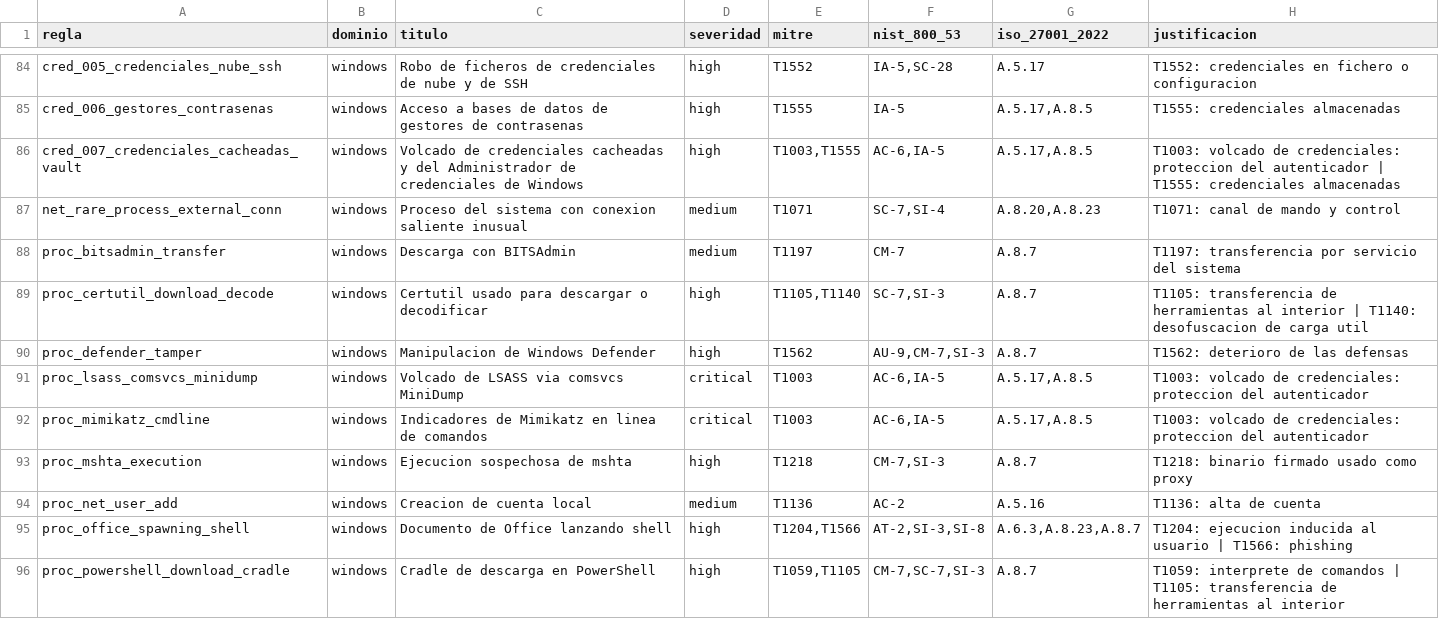
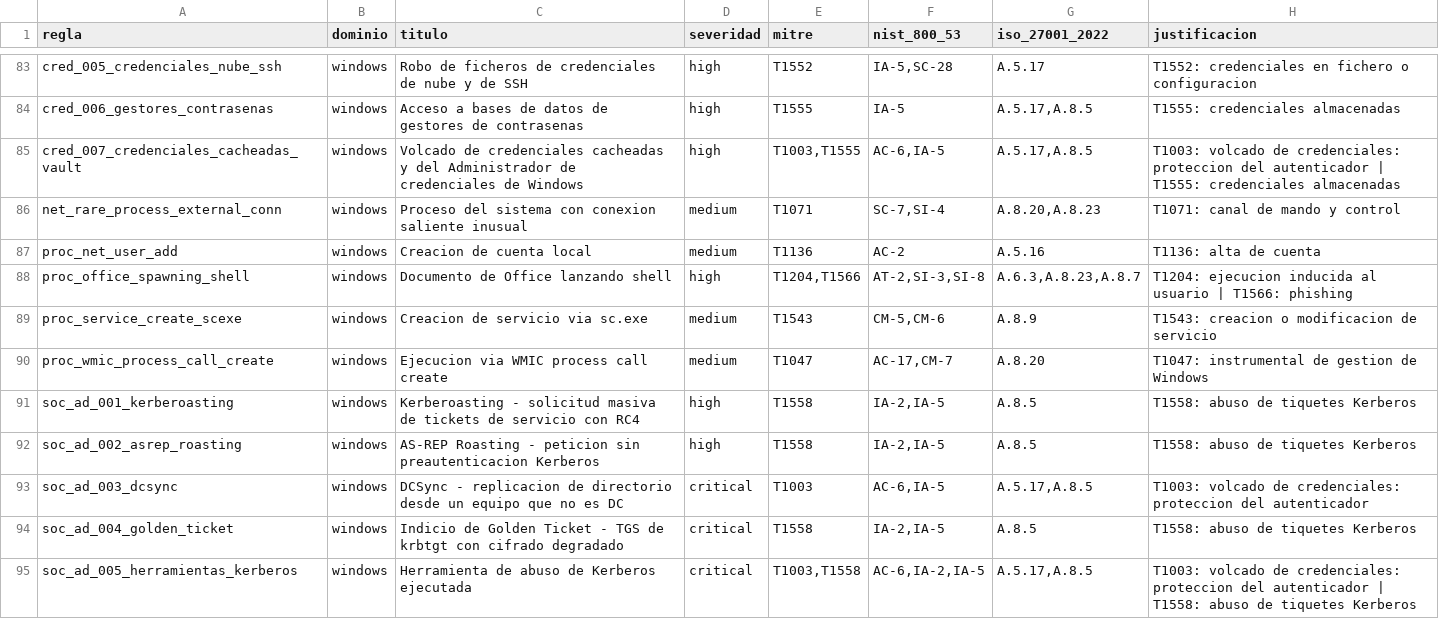
Before and after one commit to BlueShield-Ch4rl13/Detection-lab, a CSV file: marcos/matriz_controles.csv, drawn as a sheet; only a part is shown, gaps mark what is left out; the shorter side is filled out with more unchanged rows; the diff covers the shown part only.

```diff
--- a/marcos/matriz_controles.csv
+++ b/marcos/matriz_controles.csv
@@ -87,10 +86,3 @@ cred_007_credenciales_cacheadas_vault,windows,Volcado de credenciales cacheadas
 net_rare_process_external_conn,windows,Proceso del sistema con conexion saliente inusual,medium,T1071,"SC-7,SI-4","A.8.20,A.8.23",T1071: canal de mando y control
-proc_bitsadmin_transfer,windows,Descarga con BITSAdmin,medium,T1197,CM-7,A.8.7,T1197: transferencia por servicio del sistema
-proc_certutil_download_decode,windows,Certutil usado para descargar o decodificar,high,"T1105,T1140","SC-7,SI-3",A.8.7,T1105: transferencia de herramientas al interior | T1140: desofuscacion de carga util
-proc_defender_tamper,windows,Manipulacion de Windows Defender,high,T1562,"AU-9,CM-7,SI-3",A.8.7,T1562: deterioro de las defensas
-proc_lsass_comsvcs_minidump,windows,Volcado de LSASS via comsvcs MiniDump,critical,T1003,"AC-6,IA-5","A.5.17,A.8.5",T1003: volcado de credenciales: proteccion del autenticador
-proc_mimikatz_cmdline,windows,Indicadores de Mimikatz en linea de comandos,critical,T1003,"AC-6,IA-5","A.5.17,A.8.5",T1003: volcado de credenciales: proteccion del autenticador
-proc_mshta_execution,windows,Ejecucion sospechosa de mshta,high,T1218,"CM-7,SI-3",A.8.7,T1218: binario firmado usado como proxy
 proc_net_user_add,windows,Creacion de cuenta local,medium,T1136,AC-2,A.5.16,T1136: alta de cuenta
 proc_office_spawning_shell,windows,Documento de Office lanzando shell,high,"T1204,T1566","AT-2,SI-3,SI-8","A.6.3,A.8.23,A.8.7",T1204: ejecucion inducida al usuario | T1566: phishing
-proc_powershell_download_cradle,windows,Cradle de descarga en PowerShell,high,"T1059,T1105","CM-7,SC-7,SI-3",A.8.7,T1059: interprete de comandos | T1105: transferencia de herramientas al interior
```
Also changed, not shown: 7 removed rows elsewhere in this file, 25 other files.
